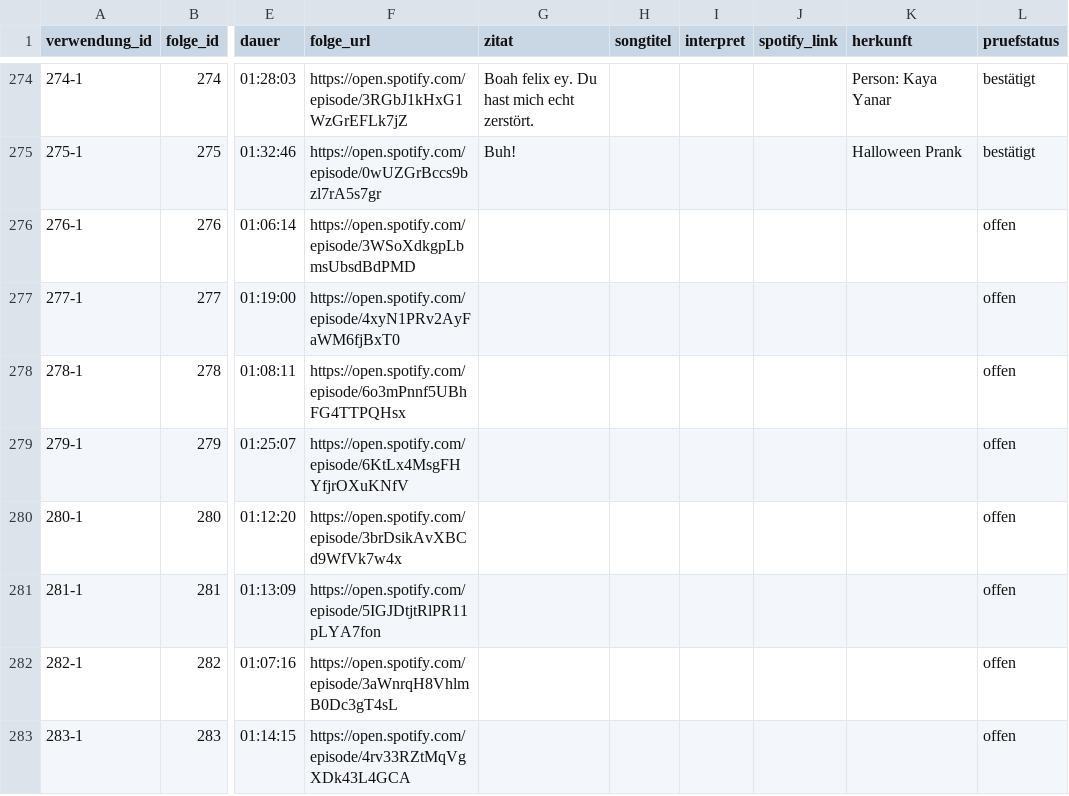
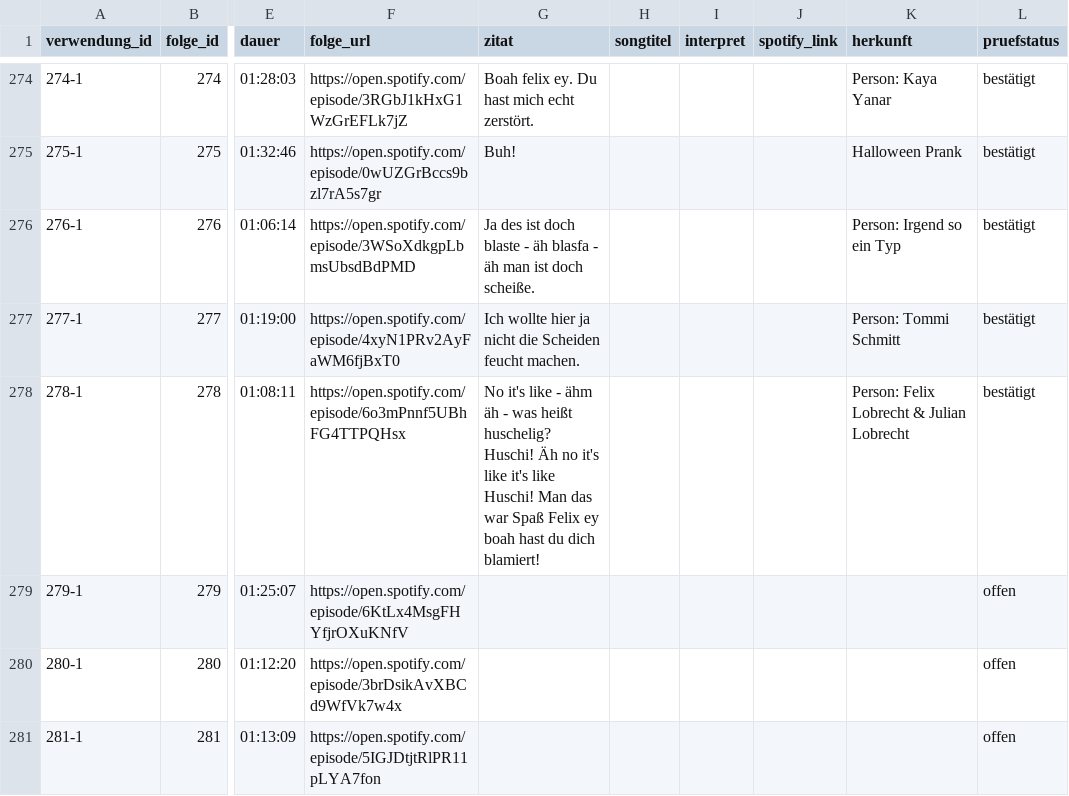
Before and after one commit to crorry-dev/GemischtesHack, a CSV file: data/zitate.csv, drawn as a sheet; only a part is shown, gaps mark what is left out; the shorter side is filled out with more unchanged rows; the diff names each change by its address in the sheet, - before the commit and + after, or states it on an @@ line.

```diff
--- a/data/zitate.csv
+++ b/data/zitate.csv
-G276 (zitat): (empty)
+G276 (zitat): Ja des ist doch blaste - äh blasfa - äh man ist doch scheiße.
-K276 (herkunft): (empty)
+K276 (herkunft): Person: Irgend so ein Typ
-L276:L278 (pruefstatus): offen
+L276:L278 (pruefstatus): bestätigt
-G277 (zitat): (empty)
+G277 (zitat): Ich wollte hier ja nicht die Scheiden feucht machen.
-K277 (herkunft): (empty)
+K277 (herkunft): Person: Tommi Schmitt
-G278 (zitat): (empty)
+G278 (zitat): No it's like - ähm äh - was heißt huschelig? Huschi! Äh no it's like it's like Huschi! Man das war Spaß Felix ey boah hast du dich blamiert!
-K278 (herkunft): (empty)
+K278 (herkunft): Person: Felix Lobrecht & Julian Lobrecht
```
